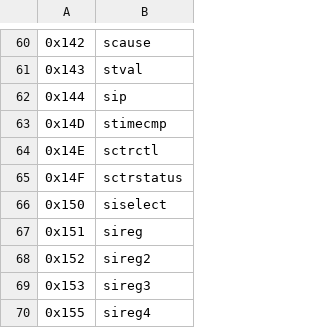
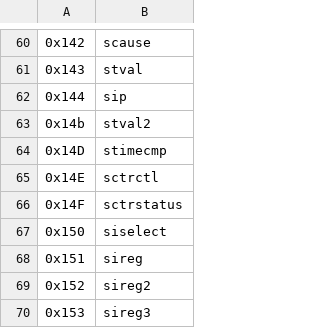
Before and after one commit to riscv/riscv-opcodes, a CSV file: csrs.csv, drawn as a sheet; only a part is shown, gaps mark what is left out; the shorter side is filled out with more unchanged rows.

Commit message:
add stval2

```diff
--- a/csrs.csv
+++ b/csrs.csv
@@ -62,2 +62,3 @@
 0x144, "sip"
+0x14b, "stval2"
 0x14D, "stimecmp"
```
